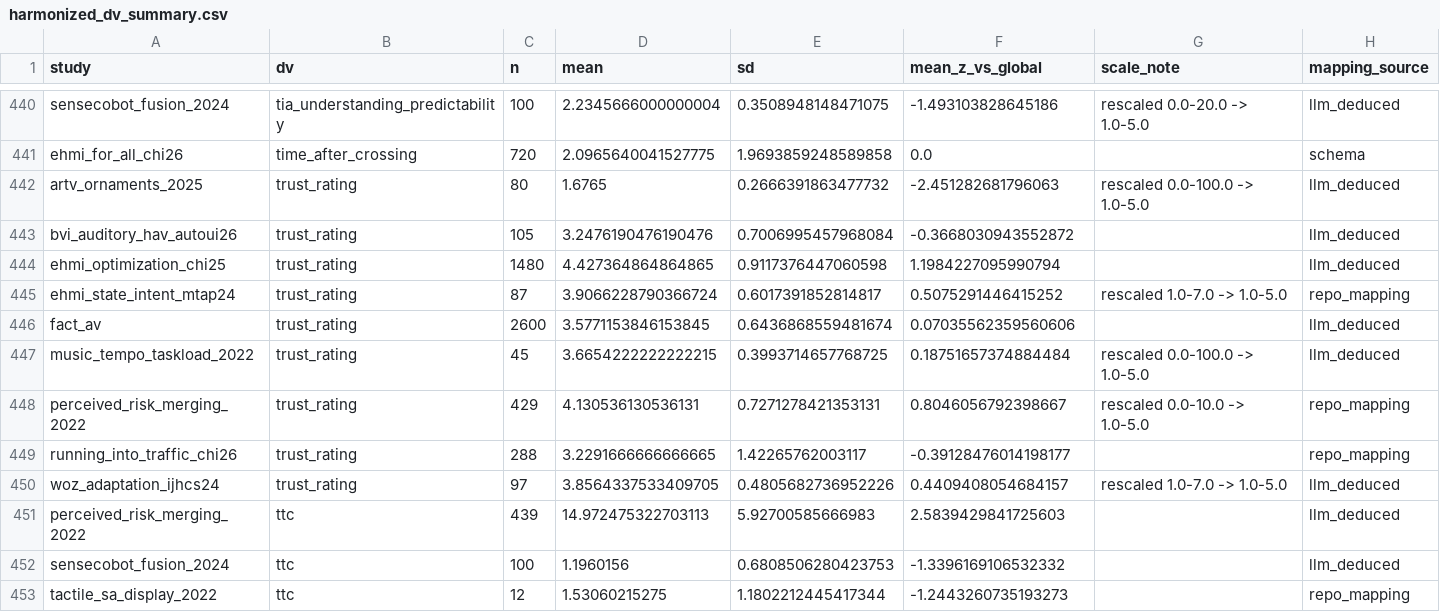
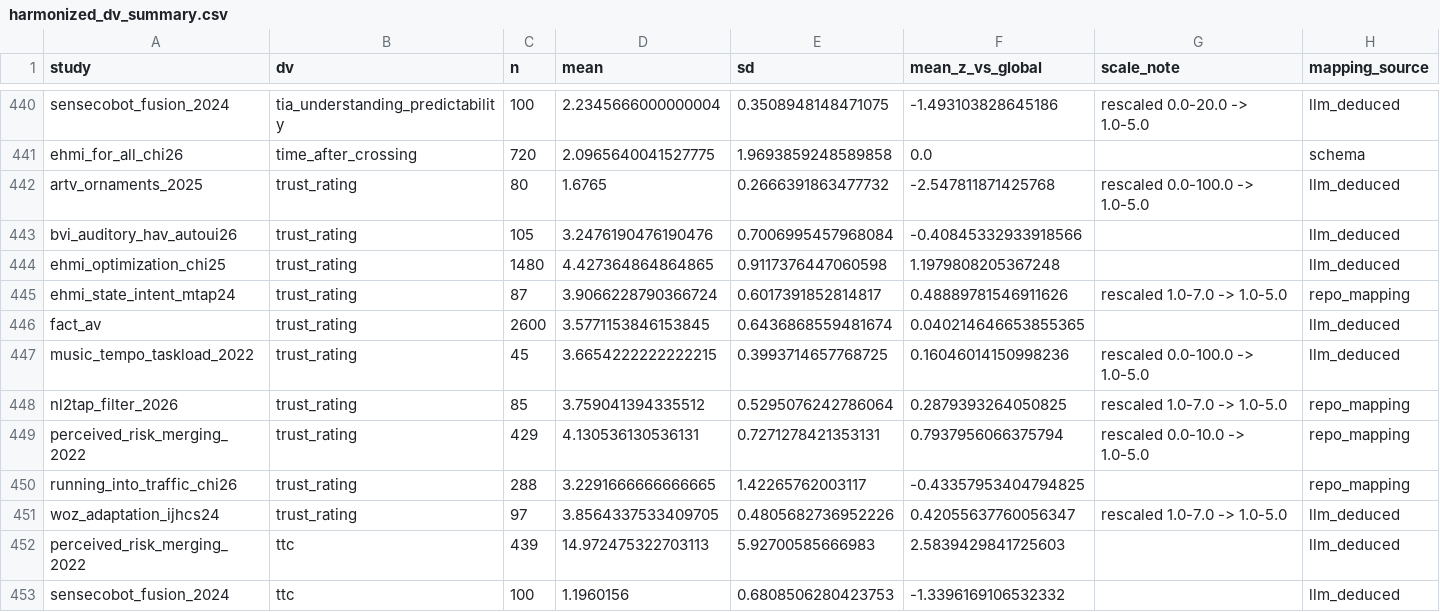
Before and after one commit to M-Colley/dv-standardization-tool, a CSV file: analyses/output_python_full/harmonized_dv_summary.csv, drawn as a sheet; only a part is shown, gaps mark what is left out; the shorter side is filled out with more unchanged rows.

```diff
--- a/analyses/output_python_full/harmonized_dv_summary.csv
+++ b/analyses/output_python_full/harmonized_dv_summary.csv
@@ -441,11 +441,12 @@ sensecobot_fusion_2024,tia_understanding_predictability,100,2.2345666000000004,0
 ehmi_for_all_chi26,time_after_crossing,720,2.0965640041527775,1.9693859248589858,0.0,,schema
-artv_ornaments_2025,trust_rating,80,1.6765,0.2666391863477732,-2.451282681796063,rescaled 0.0-100.0 -> 1.0-5.0,llm_deduced
-bvi_auditory_hav_autoui26,trust_rating,105,3.2476190476190476,0.7006995457968084,-0.3668030943552872,,llm_deduced
-ehmi_optimization_chi25,trust_rating,1480,4.427364864864865,0.9117376447060598,1.1984227095990794,,llm_deduced
-ehmi_state_intent_mtap24,trust_rating,87,3.9066228790366724,0.6017391852814817,0.5075291446415252,rescaled 1.0-7.0 -> 1.0-5.0,repo_mapping
-fact_av,trust_rating,2600,3.5771153846153845,0.6436868559481674,0.07035562359560606,,llm_deduced
-music_tempo_taskload_2022,trust_rating,45,3.6654222222222215,0.3993714657768725,0.18751657374884484,rescaled 0.0-100.0 -> 1.0-5.0,llm_deduced
-perceived_risk_merging_2022,trust_rating,429,4.130536130536131,0.7271278421353131,0.8046056792398667,rescaled 0.0-10.0 -> 1.0-5.0,repo_mapping
-running_into_traffic_chi26,trust_rating,288,3.2291666666666665,1.42265762003117,-0.39128476014198177,,repo_mapping
-woz_adaptation_ijhcs24,trust_rating,97,3.8564337533409705,0.4805682736952226,0.4409408054684157,rescaled 1.0-7.0 -> 1.0-5.0,llm_deduced
+artv_ornaments_2025,trust_rating,80,1.6765,0.2666391863477732,-2.547811871425768,rescaled 0.0-100.0 -> 1.0-5.0,llm_deduced
+bvi_auditory_hav_autoui26,trust_rating,105,3.2476190476190476,0.7006995457968084,-0.40845332933918566,,llm_deduced
+ehmi_optimization_chi25,trust_rating,1480,4.427364864864865,0.9117376447060598,1.1979808205367248,,llm_deduced
+ehmi_state_intent_mtap24,trust_rating,87,3.9066228790366724,0.6017391852814817,0.48889781546911626,rescaled 1.0-7.0 -> 1.0-5.0,repo_mapping
+fact_av,trust_rating,2600,3.5771153846153845,0.6436868559481674,0.040214646653855365,,llm_deduced
+music_tempo_taskload_2022,trust_rating,45,3.6654222222222215,0.3993714657768725,0.16046014150998236,rescaled 0.0-100.0 -> 1.0-5.0,llm_deduced
+nl2tap_filter_2026,trust_rating,85,3.759041394335512,0.5295076242786064,0.2879393264050825,rescaled 1.0-7.0 -> 1.0-5.0,repo_mapping
+perceived_risk_merging_2022,trust_rating,429,4.130536130536131,0.7271278421353131,0.7937956066375794,rescaled 0.0-10.0 -> 1.0-5.0,repo_mapping
+running_into_traffic_chi26,trust_rating,288,3.2291666666666665,1.42265762003117,-0.43357953404794825,,repo_mapping
+woz_adaptation_ijhcs24,trust_rating,97,3.8564337533409705,0.4805682736952226,0.42055637760056347,rescaled 1.0-7.0 -> 1.0-5.0,llm_deduced
 perceived_risk_merging_2022,ttc,439,14.972475322703113,5.92700585666983,2.5839429841725603,,llm_deduced
```
Also changed, not shown: analyses/output_llm_evaluation/added_2026_11_05/llm_mapping_evaluation_items.csv, analyses/output_python_full/dv_overlap_details.csv, 56 other files.
